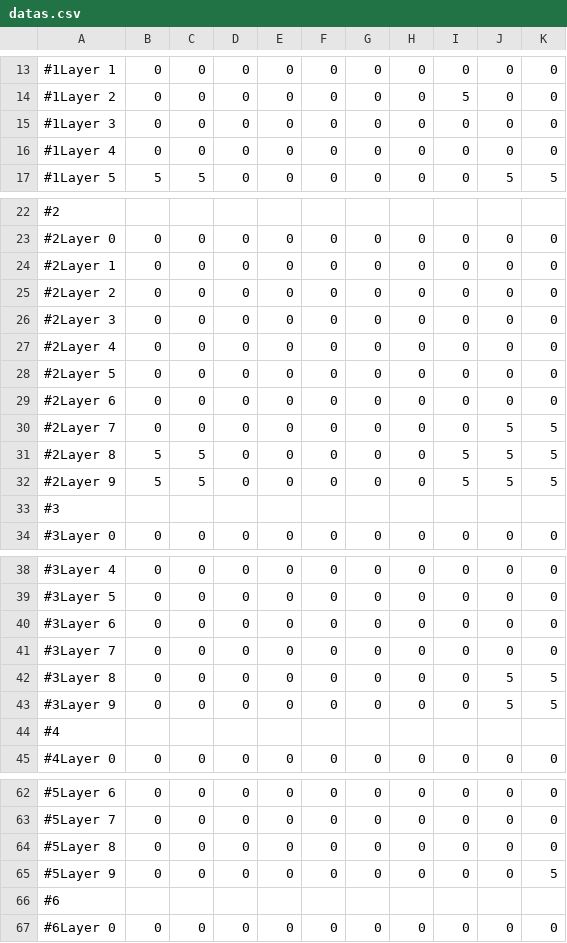
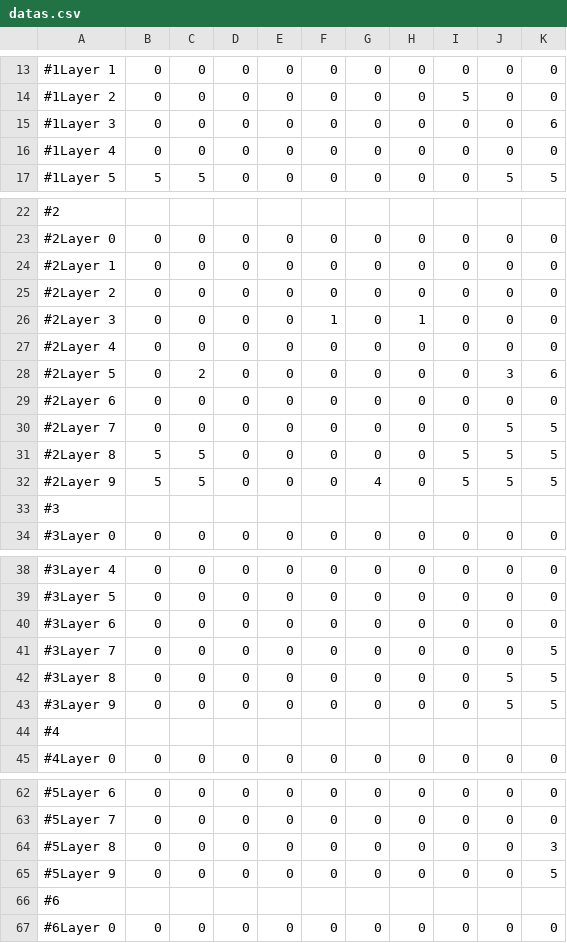
Before and after one commit to koutarou22/PuzzleAction3D, a CSV file: Assets/datas.csv, drawn as a sheet; only a part is shown, gaps mark what is left out.

```diff
--- a/Assets/datas.csv
+++ b/Assets/datas.csv
@@ -14,3 +14,3 @@
 #1Layer 2,0,0,0,0,0,0,0,5,0,0
-#1Layer 3,0,0,0,0,0,0,0,0,0,0
+#1Layer 3,0,0,0,0,0,0,0,0,0,6
 #1Layer 4,0,0,0,0,0,0,0,0,0,0
@@ -25,5 +25,5 @@
 #2Layer 2,0,0,0,0,0,0,0,0,0,0
-#2Layer 3,0,0,0,0,0,0,0,0,0,0
+#2Layer 3,0,0,0,0,1,0,1,0,0,0
 #2Layer 4,0,0,0,0,0,0,0,0,0,0
-#2Layer 5,0,0,0,0,0,0,0,0,0,0
+#2Layer 5,0,2,0,0,0,0,0,0,3,6
 #2Layer 6,0,0,0,0,0,0,0,0,0,0
@@ -31,3 +31,3 @@
 #2Layer 8,5,5,0,0,0,0,0,5,5,5
-#2Layer 9,5,5,0,0,0,0,0,5,5,5
+#2Layer 9,5,5,0,0,0,4,0,5,5,5
 #3,,,,,,,,,,
@@ -40,3 +40,3 @@
 #3Layer 6,0,0,0,0,0,0,0,0,0,0
-#3Layer 7,0,0,0,0,0,0,0,0,0,0
+#3Layer 7,0,0,0,0,0,0,0,0,0,5
 #3Layer 8,0,0,0,0,0,0,0,0,5,5
@@ -63,3 +63,3 @@
 #5Layer 7,0,0,0,0,0,0,0,0,0,0
-#5Layer 8,0,0,0,0,0,0,0,0,0,0
+#5Layer 8,0,0,0,0,0,0,0,0,0,3
 #5Layer 9,0,0,0,0,0,0,0,0,0,5
```
Also changed, not shown: 24 other files.
